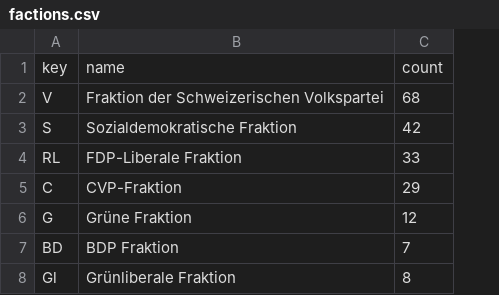
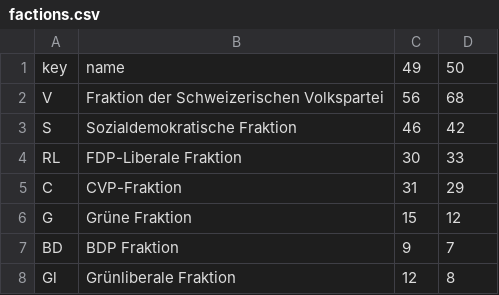
Before and after one commit to partun/mpl_voting_power, a CSV file: factions.csv, drawn as a sheet; addresses are those after the commit; the diff names each change by its address in the sheet, - before the commit and + after, or states it on an @@ line.

Commit message:
fixed loadFaction function

```diff
--- a/factions.csv
+++ b/factions.csv
+column C, rows 1-8: 49 | 56 | 46 | 30 | 31 | 15 | 9 | 12
-D1: count
+D1: 50
```
Also changed, not shown: 1 other file.
